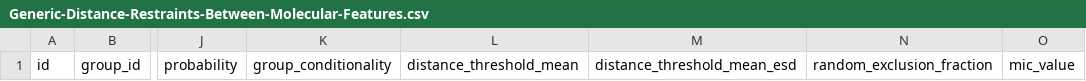
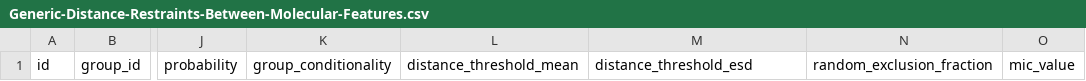
Before and after one commit to informatics-isi-edu/pdb-ihm, a CSV file: templates/Generic-Distance-Restraints-Between-Molecular-Features.csv, drawn as a sheet; only a part is shown, gaps mark what is left out; the diff names each change by its address in the sheet, - before the commit and + after, or states it on an @@ line.

```diff
--- a/templates/Generic-Distance-Restraints-Between-Molecular-Features.csv
+++ b/templates/Generic-Distance-Restraints-Between-Molecular-Features.csv
-M1: distance_threshold_mean_esd
+M1: distance_threshold_esd
```
Also changed, not shown: templates/Angle-Restraints-Between-Molecular-Features.csv, templates/Dihedral-Restraints-Between-Molecular-Features.csv, 2 other files.
